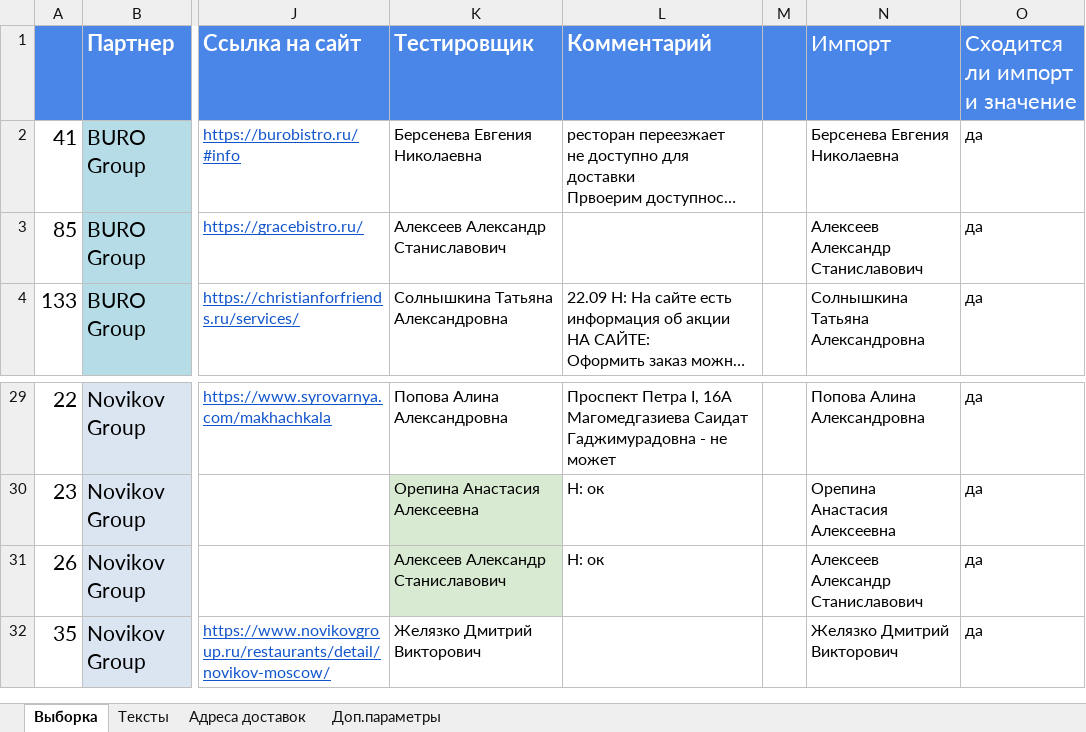
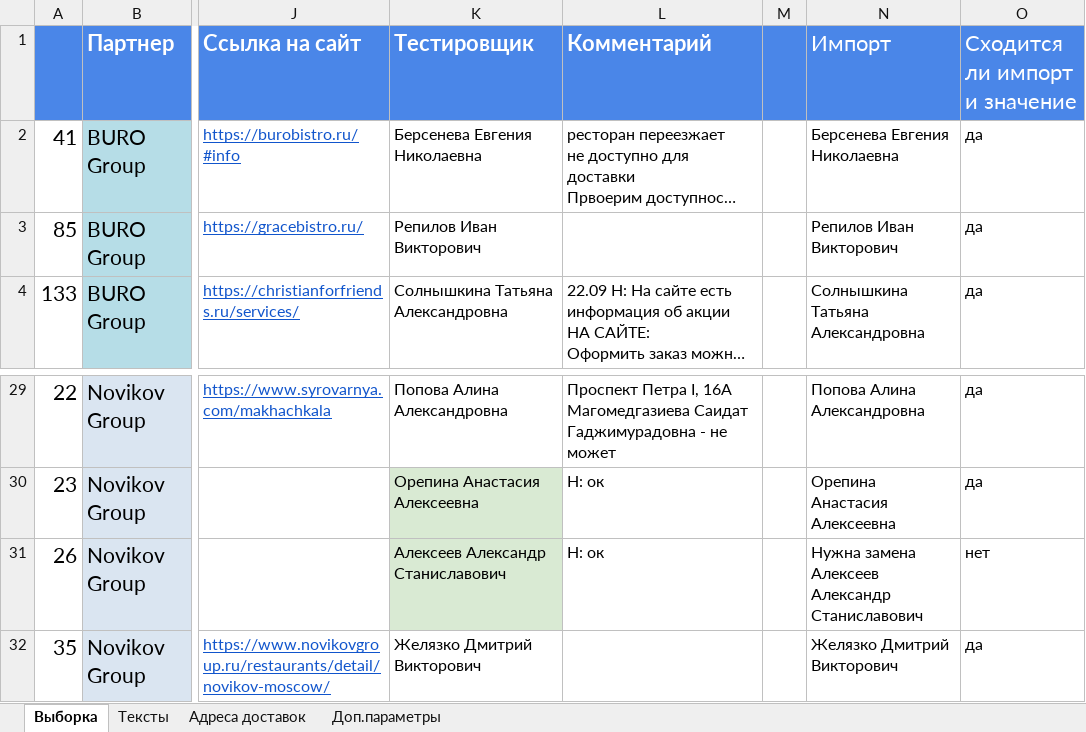
Before and after one commit to crowdtesting-ru/MS051125, an Excel workbook: data.xlsx, sheet Выборка, drawn as a sheet; only a part is shown, gaps mark what is left out; long unchanged cells end in …; values as stored, in another font and other column widths than the file's, no borders; charts and pictures and conditional formats not drawn; the diff names each change by its address in the sheet, - before the commit and + after, or states it on an @@ line.

Commit message:
Add files via upload

```diff
--- a/data.xlsx (sheet Выборка)
+++ b/data.xlsx (sheet Выборка)
-K3 (Тестировщик): Алексеев Александр Станиславович
+K3 (Тестировщик): Репилов Иван Викторович
-N3 (Импорт): Алексеев Александр Станиславович
+N3 (Импорт): Репилов Иван Викторович
-N31 (Импорт): Алексеев Александр Станиславович
+N31 (Импорт): Нужна замена Алексеев Александр Станиславович
-O31 (Сходится ли импорт и значение): да
+O31 (Сходится ли импорт и значение): нет
```
